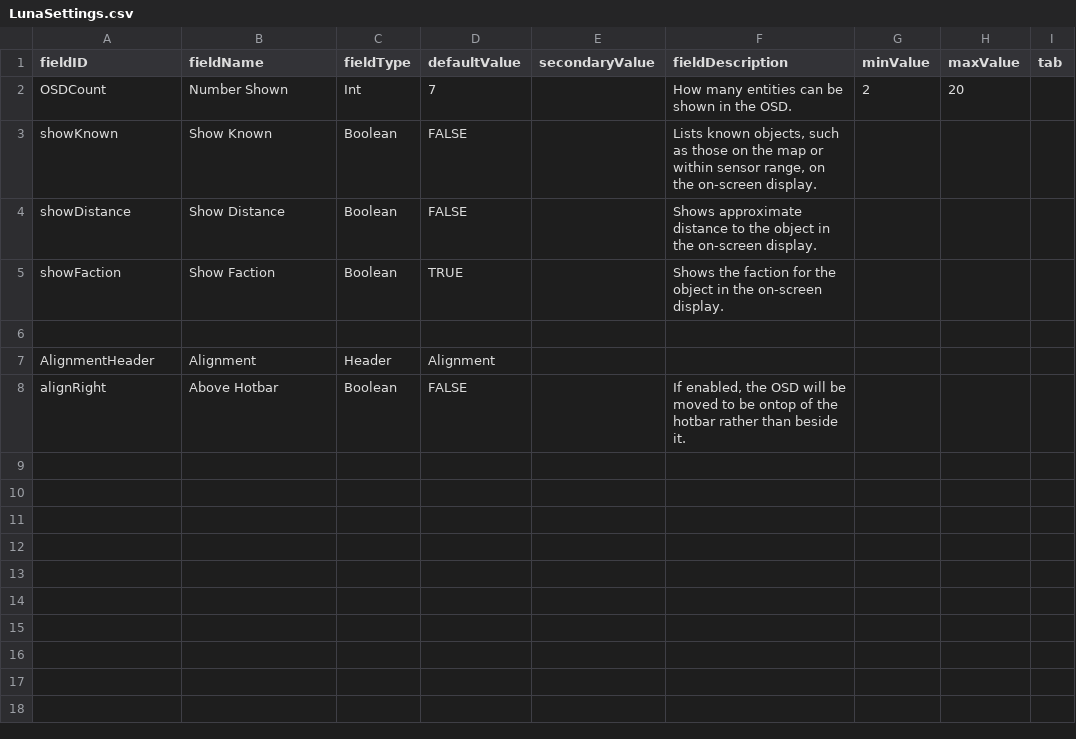
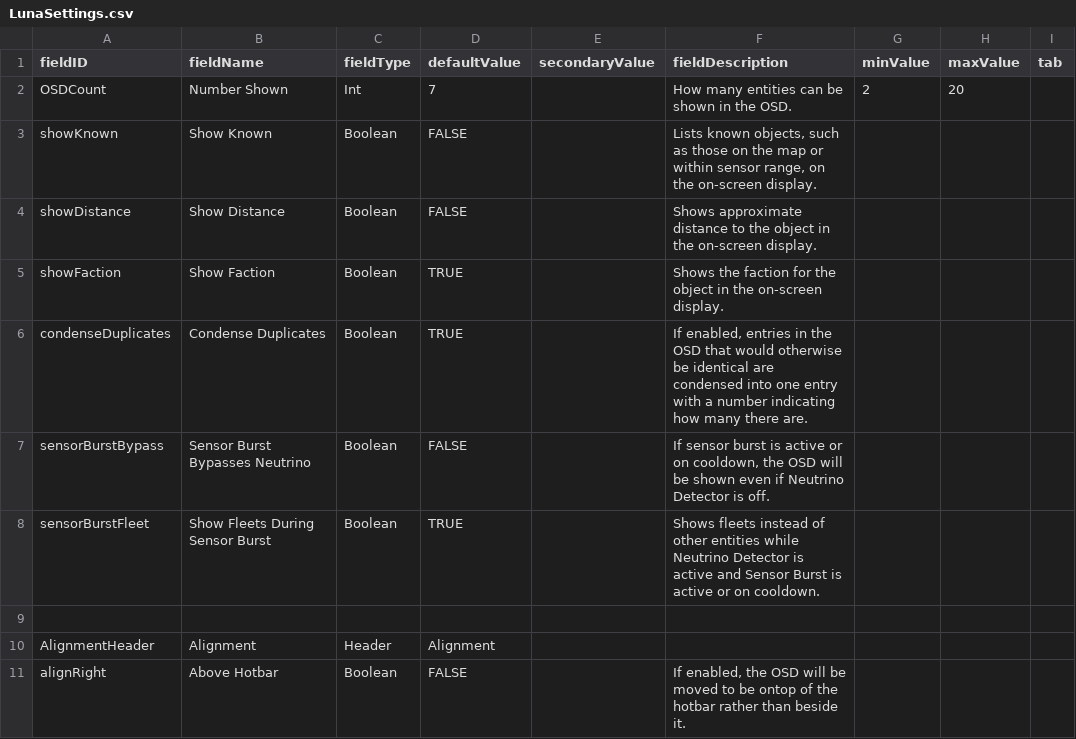
Before and after one commit to MildlyFootwear/starsector-NeutrinoOSD, a CSV file: data/config/LunaSettings.csv, drawn as a sheet; the diff names each change by its address in the sheet, - before the commit and + after, or states it on an @@ line.

Commit message:
Added more settings related to sensor burst, including allowing the OSD to display if either sensor burst or neutrino detector are active.

```diff
--- a/data/config/LunaSettings.csv
+++ b/data/config/LunaSettings.csv
+row 6: condenseDuplicates | Condense Duplicates | Boolean | TRUE |  | If enabled, entries in the OSD that would otherwise be identical are condensed into one entry with a number indicating how many there are.
+row 7: sensorBurstBypass | Sensor Burst Bypasses Neutrino | Boolean | FALSE |  | If sensor burst is active or on cooldown, the OSD will be shown even if Neutrino Detector is off.
+row 8: sensorBurstFleet | Show Fleets During Sensor Burst | Boolean | TRUE |  | Shows fleets instead of other entities while Neutrino Detector is active and Sensor Burst is active or on cooldown.
```
Also changed, not shown: 5 other files.
